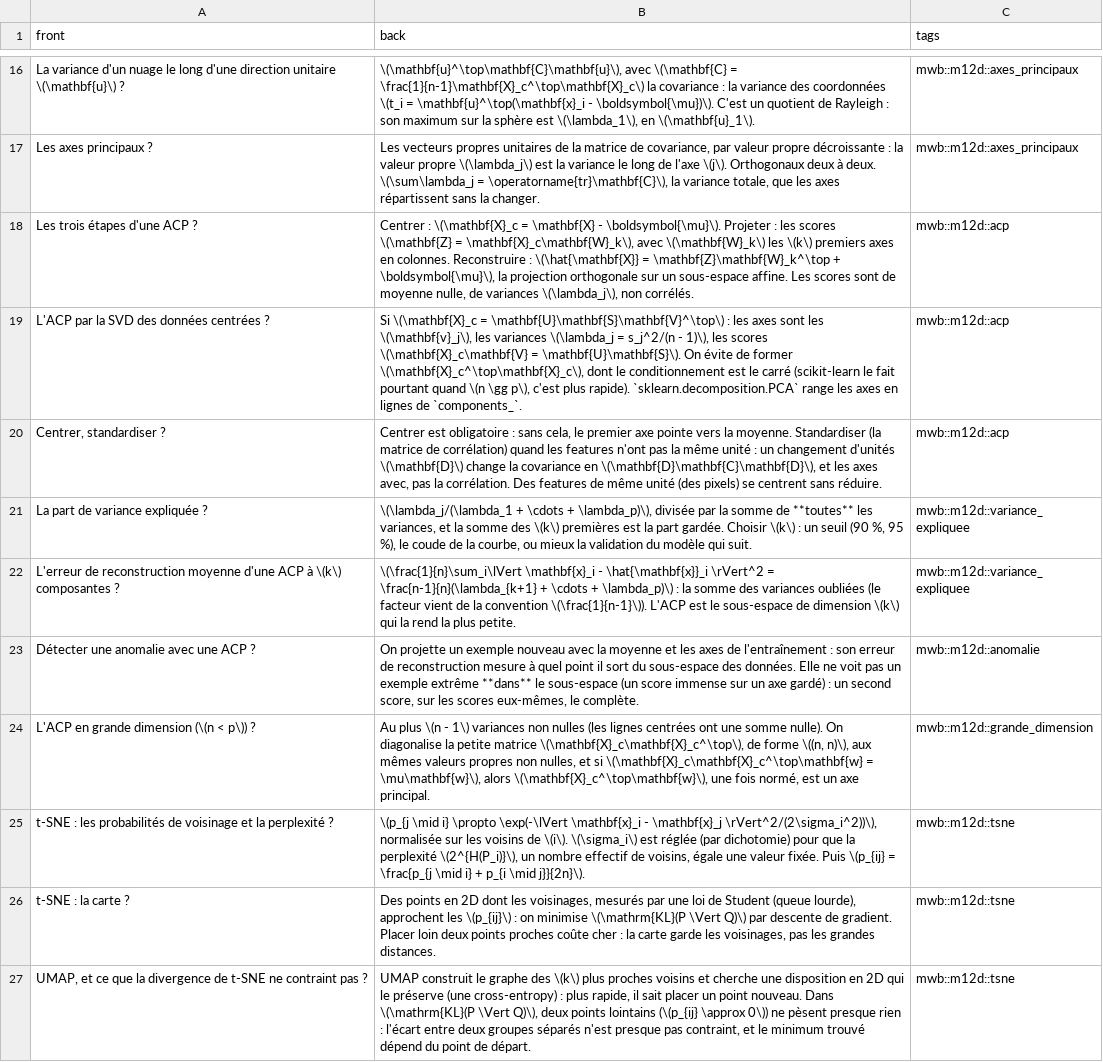
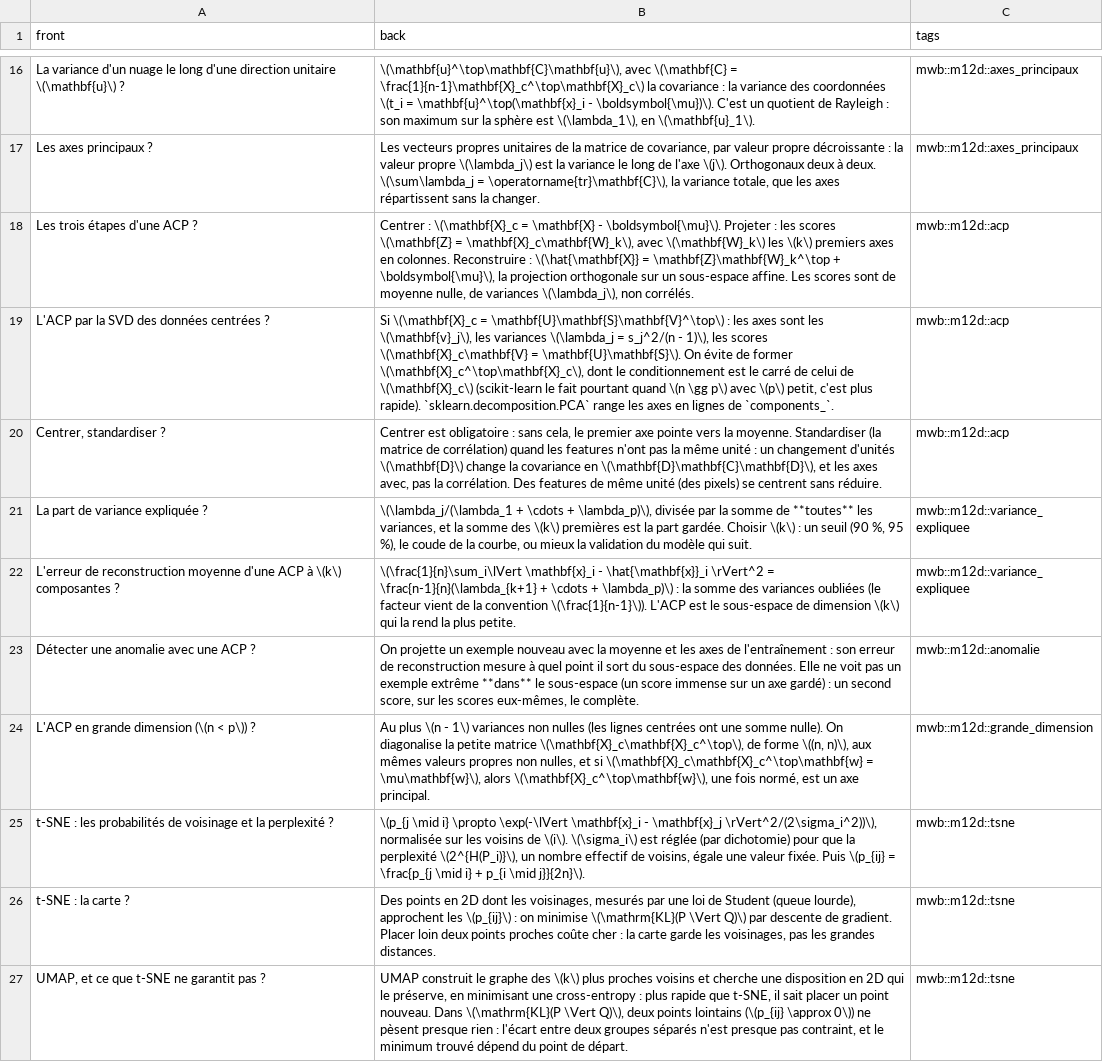
Before and after one commit to cemah2/workbookMaths, a CSV file: chapitres/m12d_svd_acp/flashcards.csv, drawn as a sheet; only a part is shown, gaps mark what is left out.

```diff
--- a/chapitres/m12d_svd_acp/flashcards.csv
+++ b/chapitres/m12d_svd_acp/flashcards.csv
@@ -18,3 +18,3 @@ Les axes principaux ?;Les vecteurs propres unitaires de la matrice de covariance
 Les trois étapes d'une ACP ?;Centrer : \(\mathbf{X}_c = \mathbf{X} - \boldsymbol{\mu}\). Projeter : les scores \(\mathbf{Z} = \mathbf{X}_c\mathbf{W}_k\), avec \(\mathbf{W}_k\) les \(k\) premiers axes en colonnes. Reconstruire : \(\hat{\mathbf{X}} = \mathbf{Z}\mathbf{W}_k^\top + \boldsymbol{\mu}\), la projection orthogonale sur un sous-espace affine. Les scores sont de moyenne nulle, de variances \(\lambda_j\), non corrélés.;mwb::m12d::acp
-L'ACP par la SVD des données centrées ?;Si \(\mathbf{X}_c = \mathbf{U}\mathbf{S}\mathbf{V}^\top\) : les axes sont les \(\mathbf{v}_j\), les variances \(\lambda_j = s_j^2/(n - 1)\), les scores \(\mathbf{X}_c\mathbf{V} = \mathbf{U}\mathbf{S}\). On évite de former \(\mathbf{X}_c^\top\mathbf{X}_c\), dont le conditionnement est le carré (scikit-learn le fait pourtant quand \(n \gg p\), c'est plus rapide). `sklearn.decomposition.PCA` range les axes en lignes de `components_`.;mwb::m12d::acp
+L'ACP par la SVD des données centrées ?;Si \(\mathbf{X}_c = \mathbf{U}\mathbf{S}\mathbf{V}^\top\) : les axes sont les \(\mathbf{v}_j\), les variances \(\lambda_j = s_j^2/(n - 1)\), les scores \(\mathbf{X}_c\mathbf{V} = \mathbf{U}\mathbf{S}\). On évite de former \(\mathbf{X}_c^\top\mathbf{X}_c\), dont le conditionnement est le carré de celui de \(\mathbf{X}_c\) (scikit-learn le fait pourtant quand \(n \gg p\) avec \(p\) petit, c'est plus rapide). `sklearn.decomposition.PCA` range les axes en lignes de `components_`.;mwb::m12d::acp
 Centrer, standardiser ?;Centrer est obligatoire : sans cela, le premier axe pointe vers la moyenne. Standardiser (la matrice de corrélation) quand les features n'ont pas la même unité : un changement d'unités \(\mathbf{D}\) change la covariance en \(\mathbf{D}\mathbf{C}\mathbf{D}\), et les axes avec, pas la corrélation. Des features de même unité (des pixels) se centrent sans réduire.;mwb::m12d::acp
@@ -26,2 +26,2 @@ t-SNE : les probabilités de voisinage et la perplexité ?;\(p_{j \mid i} \propt
 t-SNE : la carte ?;Des points en 2D dont les voisinages, mesurés par une loi de Student (queue lourde), approchent les \(p_{ij}\) : on minimise \(\mathrm{KL}(P \Vert Q)\) par descente de gradient. Placer loin deux points proches coûte cher : la carte garde les voisinages, pas les grandes distances.;mwb::m12d::tsne
-UMAP, et ce que la divergence de t-SNE ne contraint pas ?;UMAP construit le graphe des \(k\) plus proches voisins et cherche une disposition en 2D qui le préserve (une cross-entropy) : plus rapide, il sait placer un point nouveau. Dans \(\mathrm{KL}(P \Vert Q)\), deux points lointains (\(p_{ij} \approx 0\)) ne pèsent presque rien : l'écart entre deux groupes séparés n'est presque pas contraint, et le minimum trouvé dépend du point de départ.;mwb::m12d::tsne
+UMAP, et ce que t-SNE ne garantit pas ?;UMAP construit le graphe des \(k\) plus proches voisins et cherche une disposition en 2D qui le préserve, en minimisant une cross-entropy : plus rapide que t-SNE, il sait placer un point nouveau. Dans \(\mathrm{KL}(P \Vert Q)\), deux points lointains (\(p_{ij} \approx 0\)) ne pèsent presque rien : l'écart entre deux groupes séparés n'est presque pas contraint, et le minimum trouvé dépend du point de départ.;mwb::m12d::tsne
```
Also changed, not shown: 15 other files.
